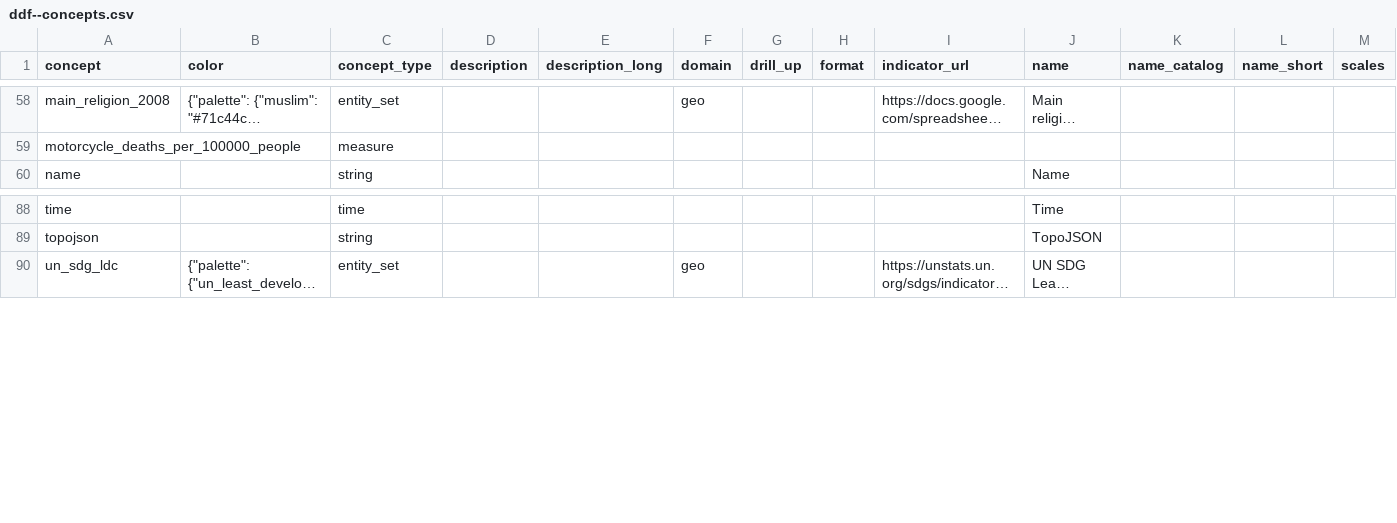
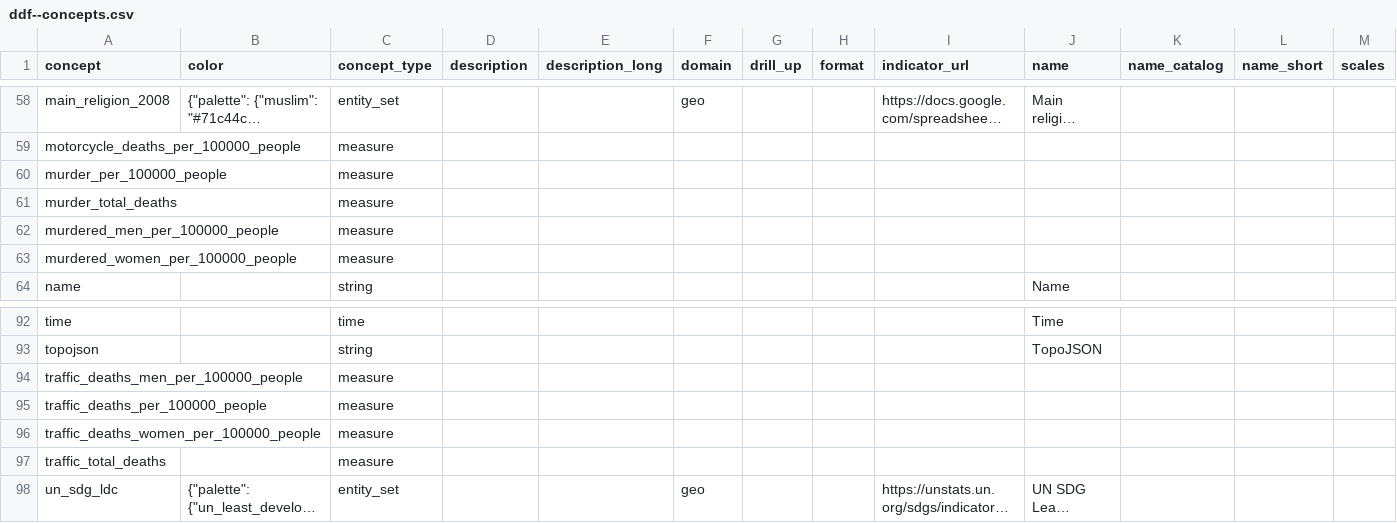
Before and after one commit to open-numbers/ddf--gapminder--gbd_indicators, a CSV file: ddf--concepts.csv, drawn as a sheet; only a part is shown, gaps mark what is left out; long unchanged cells end in …; rows hold the shown columns only; the diff names each change by its address in the sheet, - before the commit and + after, or states it on an @@ line.

Commit message:
more indicators

```diff
--- a/ddf--concepts.csv
+++ b/ddf--concepts.csv
+row 60: murder_per_100000_people |  | measure
+row 61: murder_total_deaths |  | measure
+row 62: murdered_men_per_100000_people |  | measure
+row 63: murdered_women_per_100000_people |  | measure
+row 94: traffic_deaths_men_per_100000_people |  | measure
+row 95: traffic_deaths_per_100000_people |  | measure
+row 96: traffic_deaths_women_per_100000_people |  | measure
+row 97: traffic_total_deaths |  | measure
```
Also changed, not shown: 10 other files.
